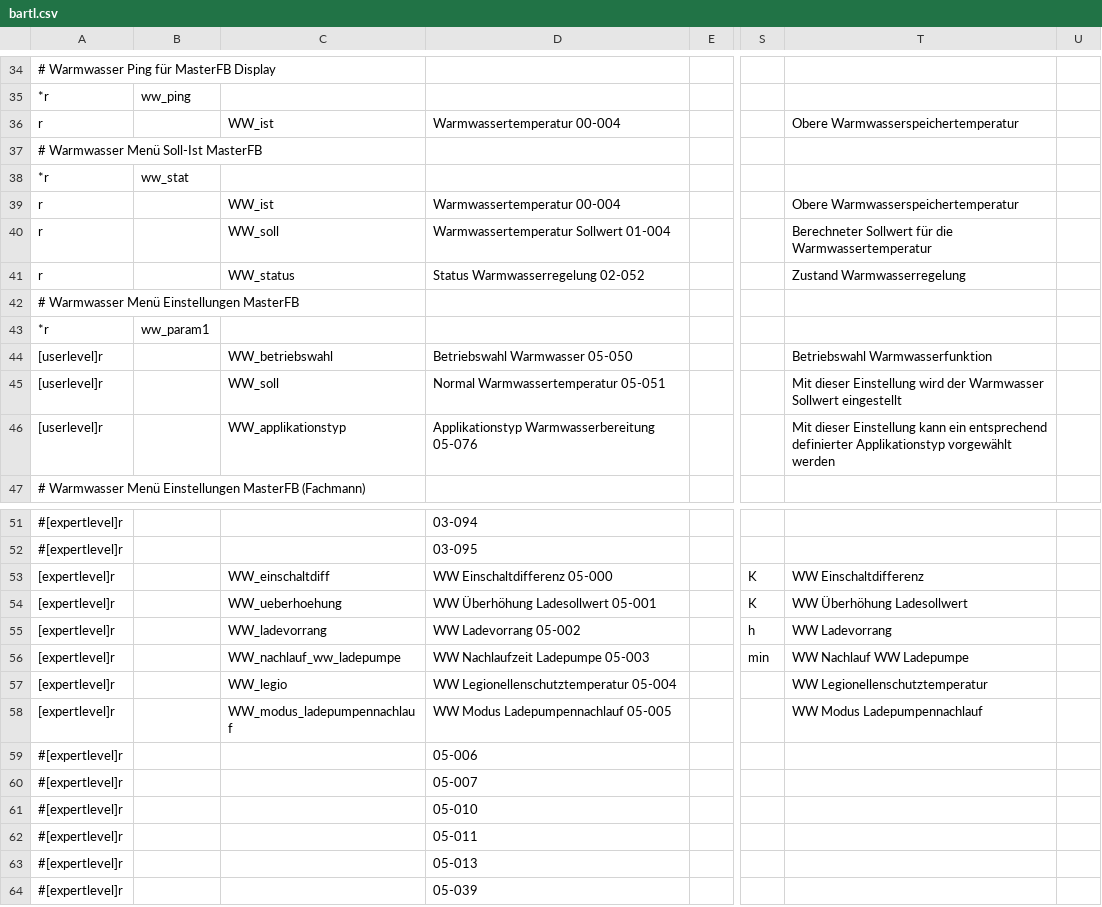
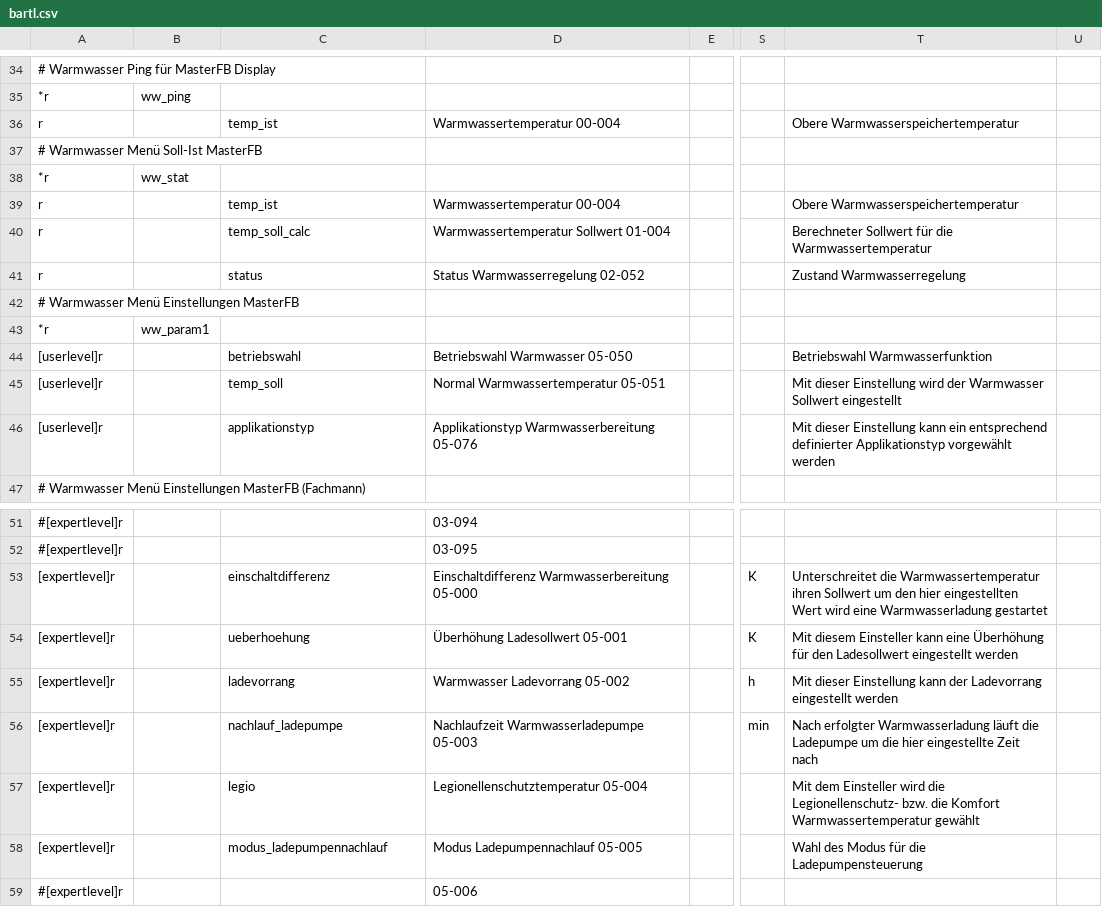
Before and after one commit to Freneato/ebusd-configuration, a CSV file: ebusd-2.1.x/de/bartl_tem/bartl.csv, drawn as a sheet; only a part is shown, gaps mark what is left out; the shorter side is filled out with more unchanged rows; the diff covers the shown part only; the diff names each change by its address in the sheet, - before the commit and + after, or states it on an @@ line.

```diff
--- a/ebusd-2.1.x/de/bartl_tem/bartl.csv
+++ b/ebusd-2.1.x/de/bartl_tem/bartl.csv
-C36: WW_ist
+C36: temp_ist
-C39: WW_ist
+C39: temp_ist
-C40: WW_soll
+C40: temp_soll_calc
-C41: WW_status
+C41: status
-C44: WW_betriebswahl
+C44: betriebswahl
-C45: WW_soll
+C45: temp_soll
-C46: WW_applikationstyp
+C46: applikationstyp
-C53: WW_einschaltdiff
+C53: einschaltdifferenz
-D53: WW Einschaltdifferenz 05-000
+D53: Einschaltdifferenz Warmwasserbereitung 05-000
-T53: WW Einschaltdifferenz
+T53: Unterschreitet die Warmwassertemperatur ihren Sollwert um den hier eingestellten Wert wird eine Warmwasserladung gestartet
-C54: WW_ueberhoehung
+C54: ueberhoehung
-D54: WW Überhöhung Ladesollwert 05-001
+D54: Überhöhung Ladesollwert 05-001
-T54: WW Überhöhung Ladesollwert
+T54: Mit diesem Einsteller kann eine Überhöhung für den Ladesollwert eingestellt werden
-C55: WW_ladevorrang
+C55: ladevorrang
-D55: WW Ladevorrang 05-002
+D55: Warmwasser Ladevorrang 05-002
-T55: WW Ladevorrang
+T55: Mit dieser Einstellung kann der Ladevorrang eingestellt werden
-C56: WW_nachlauf_ww_ladepumpe
+C56: nachlauf_ladepumpe
-D56: WW Nachlaufzeit Ladepumpe 05-003
+D56: Nachlaufzeit Warmwasserladepumpe 05-003
-T56: WW Nachlauf WW Ladepumpe
+T56: Nach erfolgter Warmwasserladung läuft die Ladepumpe um die hier eingestellte Zeit nach
-C57: WW_legio
+C57: legio
-D57: WW Legionellenschutztemperatur 05-004
+D57: Legionellenschutztemperatur 05-004
-T57: WW Legionellenschutztemperatur
+T57: Mit dem Einsteller wird die Legionellenschutz- bzw. die Komfort Warmwassertemperatur gewählt
-C58: WW_modus_ladepumpennachlauf
+C58: modus_ladepumpennachlauf
-D58: WW Modus Ladepumpennachlauf 05-005
+D58: Modus Ladepumpennachlauf 05-005
-T58: WW Modus Ladepumpennachlauf
+T58: Wahl des Modus für die Ladepumpensteuerung
```
Also changed, not shown: 51 edited cells elsewhere in this file.
